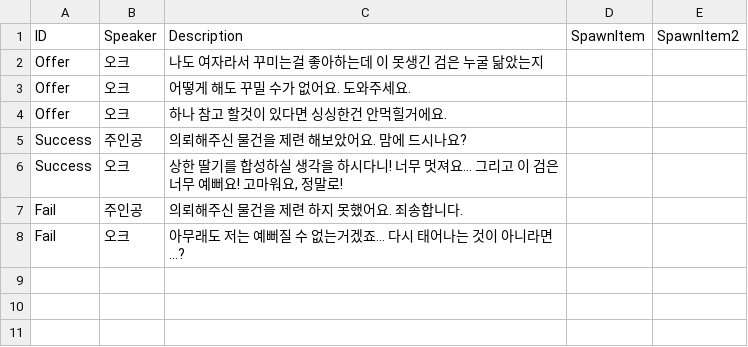
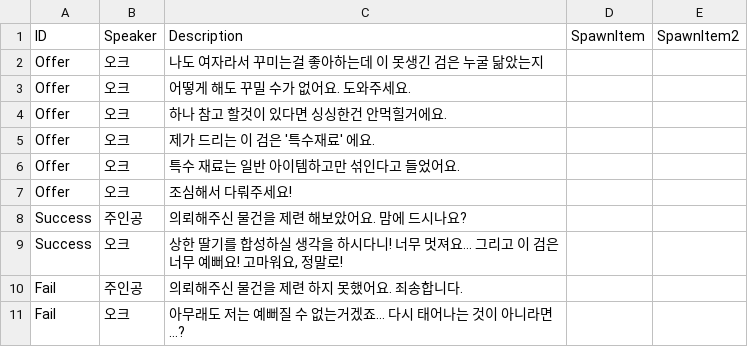
Before and after one commit to megantrio/JungleW3, a CSV file: Assets/Resources/Database/Descriptions/오크.csv, drawn as a sheet; the diff names each change by its address in the sheet, - before the commit and + after, or states it on an @@ line.

```diff
--- a/Assets/Resources/Database/Descriptions/오크.csv
+++ b/Assets/Resources/Database/Descriptions/오크.csv
+row 5: Offer | 오크 | 제가 드리는 이 검은 '특수재료' 에요.
+row 6: Offer | 오크 | 특수 재료는 일반 아이템하고만 섞인다고 들었어요.
+row 7: Offer | 오크 | 조심해서 다뤄주세요!
```
Also changed, not shown: Assets/Resources/Database/Descriptions/스켈레톤.csv, Assets/Resources/Database/Descriptions/엘프.csv, 1 other file.
